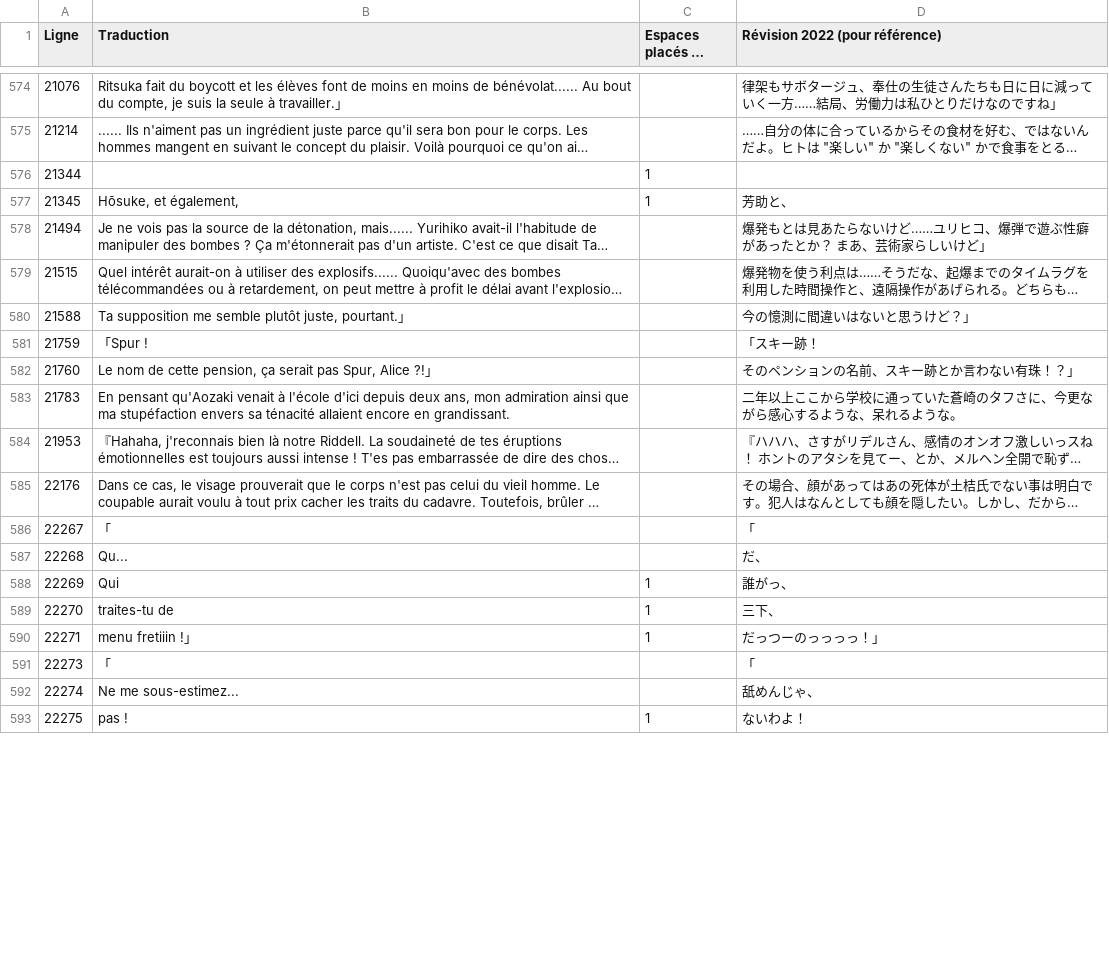
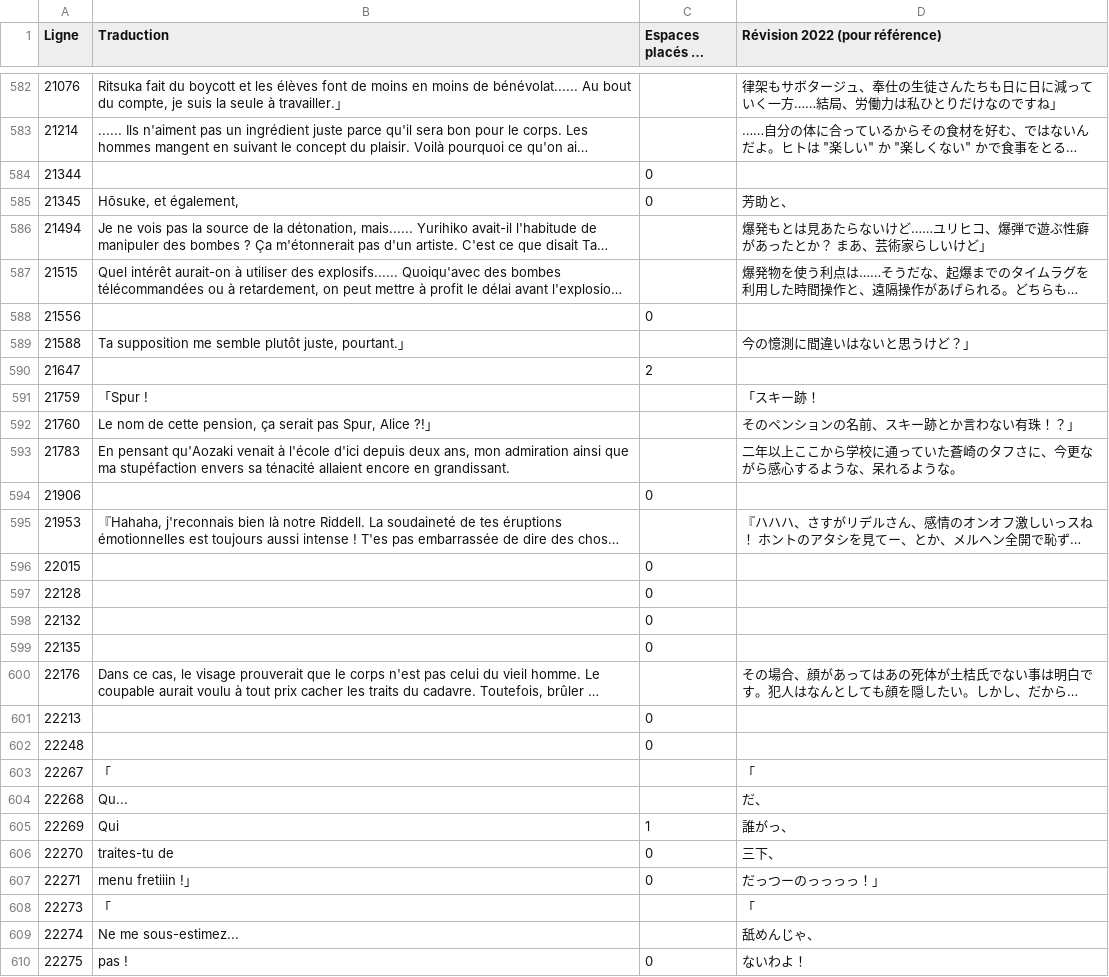
Before and after one commit to requinDr/mahoyo-insert-french, a CSV file: sources/lignes_modifiees.csv, drawn as a sheet; only a part is shown, gaps mark what is left out; long unchanged cells end in …; addresses are those after the commit; the diff covers the shown part only; the diff names each change by its address in the sheet, - before the commit and + after, or states it on an @@ line.

```diff
--- a/sources/lignes_modifiees.csv
+++ b/sources/lignes_modifiees.csv
-C584:C585 (Espaces placés au début): 1
+C584:C585 (Espaces placés au début): 0
+row 588: 21556 |  | 0
+row 590: 21647 |  | 2
+row 594: 21906 |  | 0
+row 596: 22015 |  | 0
+row 597: 22128 |  | 0
+row 598: 22132 |  | 0
+row 599: 22135 |  | 0
+row 601: 22213 |  | 0
+row 602: 22248 |  | 0
-C606:C607 (Espaces placés au début): 1
+C606:C607 (Espaces placés au début): 0
-C610 (Espaces placés au début): 1
+C610 (Espaces placés au début): 0
```
Also changed, not shown: 48 added rows and 9 edited cells elsewhere in this file, 28 other files.
